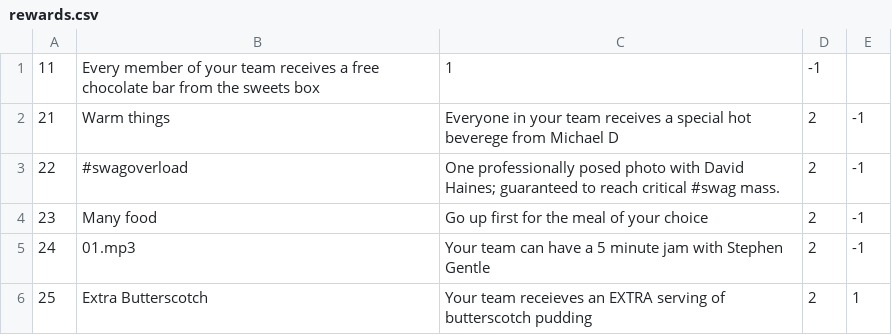
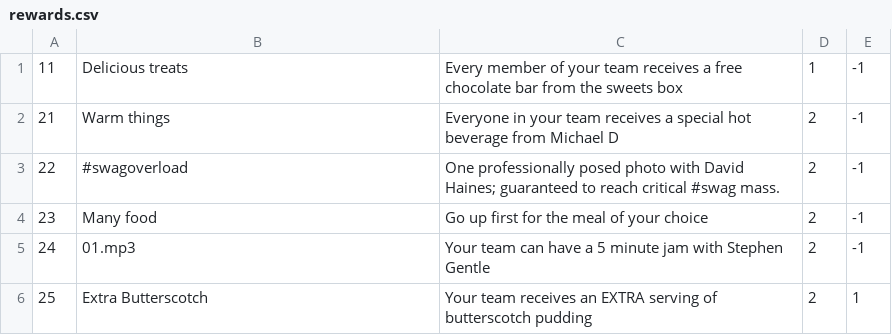
Before and after one commit to MichaelMcClenaghan/UberCo, a CSV file: UberCoServer/data/rewards.csv, drawn as a sheet.

```diff
--- a/UberCoServer/data/rewards.csv
+++ b/UberCoServer/data/rewards.csv
@@ -1,3 +1,3 @@
-11|Every member of your team receives a free chocolate bar from the sweets box|1|-1
-21|Warm things|Everyone in your team receives a special hot beverege from Michael D|2|-1
+11|Delicious treats|Every member of your team receives a free chocolate bar from the sweets box|1|-1
+21|Warm things|Everyone in your team receives a special hot beverage from Michael D|2|-1
 22|#swagoverload|One professionally posed photo with David Haines; guaranteed to reach critical #swag mass.|2|-1
@@ -5,2 +5,2 @@
 24|01.mp3|Your team can have a 5 minute jam with Stephen Gentle|2|-1
-25|Extra Butterscotch|Your team receieves an EXTRA serving of butterscotch pudding|2|1
+25|Extra Butterscotch|Your team receives an EXTRA serving of butterscotch pudding|2|1
```
Also changed, not shown: UberCoServer/data/items.csv, 1 other file.
